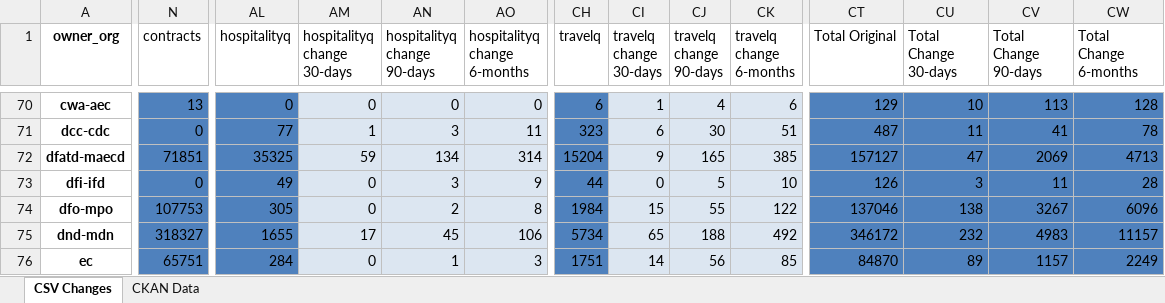
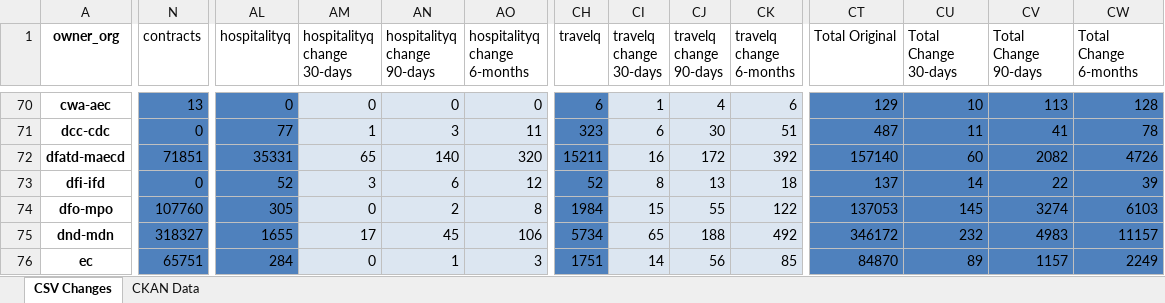
Before and after one commit to PatLittle/analytics-corporate-reporting, an Excel workbook: PD_CHANGES_RPT/PD_Activity.xlsx, sheet CSV Changes, drawn as a sheet; only a part is shown, gaps mark what is left out; values as stored, in another font and other column widths than the file's, no borders; the diff covers the shown part only; the diff names each change by its address in the sheet, - before the commit and + after, or states it on an @@ line.

```diff
--- a/PD_CHANGES_RPT/PD_Activity.xlsx (sheet CSV Changes)
+++ b/PD_CHANGES_RPT/PD_Activity.xlsx (sheet CSV Changes)
-AL72 (hospitalityq): 35325
+AL72 (hospitalityq): 35331
-AM72 (hospitalityq change 30-days): 59
+AM72 (hospitalityq change 30-days): 65
-AN72 (hospitalityq change 90-days): 134
+AN72 (hospitalityq change 90-days): 140
-AO72 (hospitalityq change 6-months): 314
+AO72 (hospitalityq change 6-months): 320
-CH72 (travelq): 15204
+CH72 (travelq): 15211
-CI72 (travelq change 30-days): 9
+CI72 (travelq change 30-days): 16
-CJ72 (travelq change 90-days): 165
+CJ72 (travelq change 90-days): 172
-CK72 (travelq change 6-months): 385
+CK72 (travelq change 6-months): 392
-CT72 (Total Original): 157127
+CT72 (Total Original): 157140
-CU72 (Total Change 30-days): 47
+CU72 (Total Change 30-days): 60
-CV72 (Total Change 90-days): 2069
+CV72 (Total Change 90-days): 2082
-CW72 (Total Change 6-months): 4713
+CW72 (Total Change 6-months): 4726
-AL73 (hospitalityq): 49
+AL73 (hospitalityq): 52
-AM73 (hospitalityq change 30-days): 0
+AM73 (hospitalityq change 30-days): 3
-AN73 (hospitalityq change 90-days): 3
+AN73 (hospitalityq change 90-days): 6
-AO73 (hospitalityq change 6-months): 9
+AO73 (hospitalityq change 6-months): 12
-CH73 (travelq): 44
+CH73 (travelq): 52
-CI73 (travelq change 30-days): 0
+CI73 (travelq change 30-days): 8
-CJ73 (travelq change 90-days): 5
+CJ73 (travelq change 90-days): 13
-CK73 (travelq change 6-months): 10
+CK73 (travelq change 6-months): 18
-CT73 (Total Original): 126
+CT73 (Total Original): 137
-CU73 (Total Change 30-days): 3
+CU73 (Total Change 30-days): 14
-CV73 (Total Change 90-days): 11
+CV73 (Total Change 90-days): 22
-CW73 (Total Change 6-months): 28
+CW73 (Total Change 6-months): 39
-N74 (contracts): 107753
+N74 (contracts): 107760
-CT74 (Total Original): 137046
+CT74 (Total Original): 137053
-CU74 (Total Change 30-days): 138
+CU74 (Total Change 30-days): 145
-CV74 (Total Change 90-days): 3267
+CV74 (Total Change 90-days): 3274
-CW74 (Total Change 6-months): 6096
+CW74 (Total Change 6-months): 6103
```
Also changed, not shown: 157 edited cells elsewhere in this sheet, sheet CKAN Data, 2 other files.
